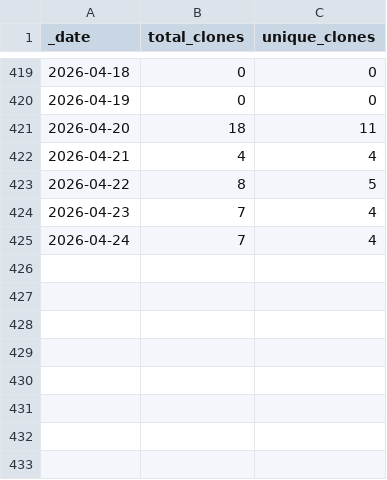
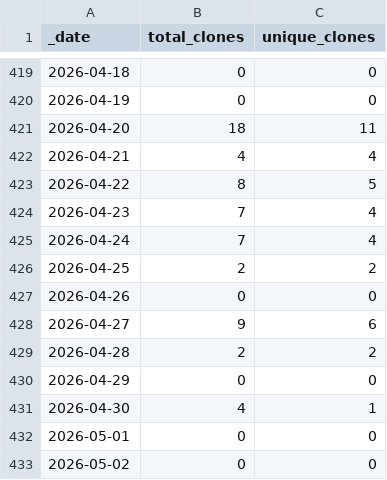
Before and after one commit to esa-cdab/cdab-service, a CSV file: traffic/clones.csv, drawn as a sheet; only a part is shown, gaps mark what is left out; the diff names each change by its address in the sheet, - before the commit and + after, or states it on an @@ line.

Commit message:
GitHub traffic

```diff
--- a/traffic/clones.csv
+++ b/traffic/clones.csv
+row 426: 2026-04-25 | 2 | 2
+row 427: 2026-04-26 | 0 | 0
+row 428: 2026-04-27 | 9 | 6
+row 429: 2026-04-28 | 2 | 2
+row 430: 2026-04-29 | 0 | 0
+row 431: 2026-04-30 | 4 | 1
+row 432: 2026-05-01 | 0 | 0
+row 433: 2026-05-02 | 0 | 0
```
Also changed, not shown: traffic/views.csv, 1 other file.
